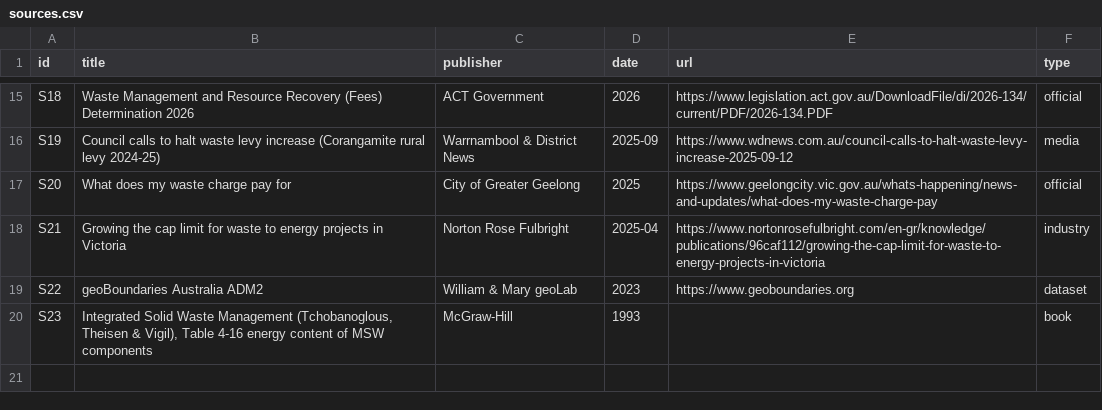
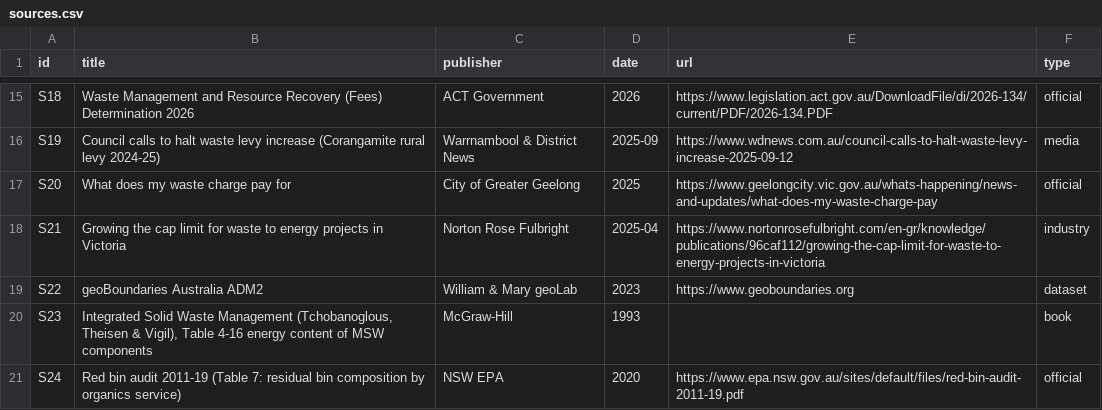
Before and after one commit to kyanite03/CDEG-A, a CSV file: data/sources.csv, drawn as a sheet; only a part is shown, gaps mark what is left out; the diff names each change by its address in the sheet, - before the commit and + after, or states it on an @@ line.

```diff
--- a/data/sources.csv
+++ b/data/sources.csv
+row 21: S24 | Red bin audit 2011-19 (Table 7: residual bin composition by organics service) | NSW EPA | 2020 | https://www.epa.nsw.gov.au/sites/default/files/red-bin-audit-2011-19.pdf | official
```
Also changed, not shown: 3 other files.
